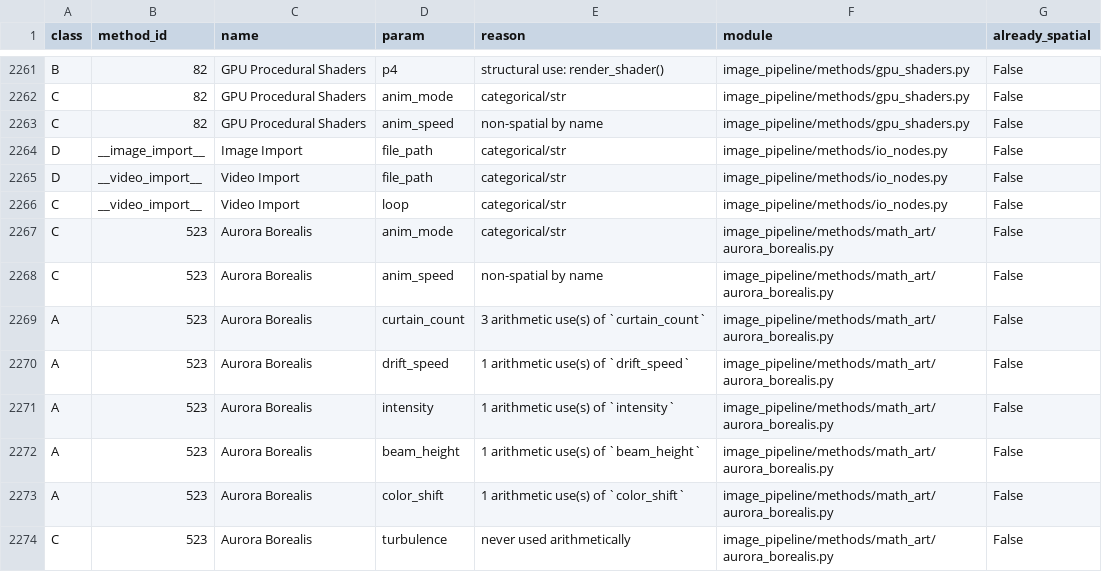
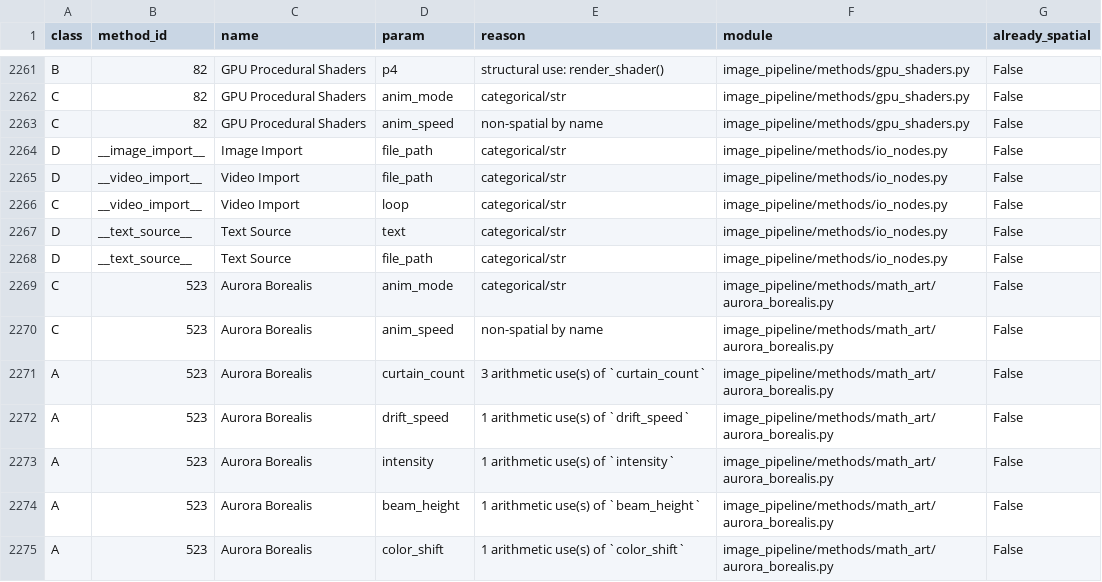
Before and after one commit to brndnhghs/grillmaster-command-center, a CSV file: data/spatial/param_ledger.csv, drawn as a sheet; only a part is shown, gaps mark what is left out; the shorter side is filled out with more unchanged rows; the diff names each change by its address in the sheet, - before the commit and + after, or states it on an @@ line.

Commit message:
feat(ports): add TEXT port type with content:True free-text wiring
Register a TEXT port type so upstream nodes can drive content params
(QR payloads, typography copy, GLSL source, font/model paths) instead
of only categorical choices.

- port_types.py: register TEXT type (#f5a623)
- graph.py: route TEXT wires into content:True params via
  _eligible_params / _inject_typed
- io_nodes.py: add __text_source__ node (emits TEXT + IMAGE preview);
  fix duplicate content:True key in file_path param
- 8 params across 7 files flagged content:True (file_path, text,
  font_path, glsl_code, text_content, top_text, bottom_text)
- custom_shader.py: keep content_probe (consumed by audit tool) and
  tidy its comment
- tools/audit_content_response.py + tests/test_content_params.py:
  TEXT-routing audit + gate (fails only on NOT_WIRED)
- data/spatial/content_response_report.json: audit evidence trail

Verified: AST clean, Rule 8 clean, __text_source__ registered,
test_content_params 23 passed.

```diff
--- a/data/spatial/param_ledger.csv
+++ b/data/spatial/param_ledger.csv
+row 2267: D | __text_source__ | Text Source | text | categorical/str | image_pipeline/methods/io_nodes.py | False
+row 2268: D | __text_source__ | Text Source | file_path | categorical/str | image_pipeline/methods/io_nodes.py | False
```
Also changed, not shown: 13 other files.
